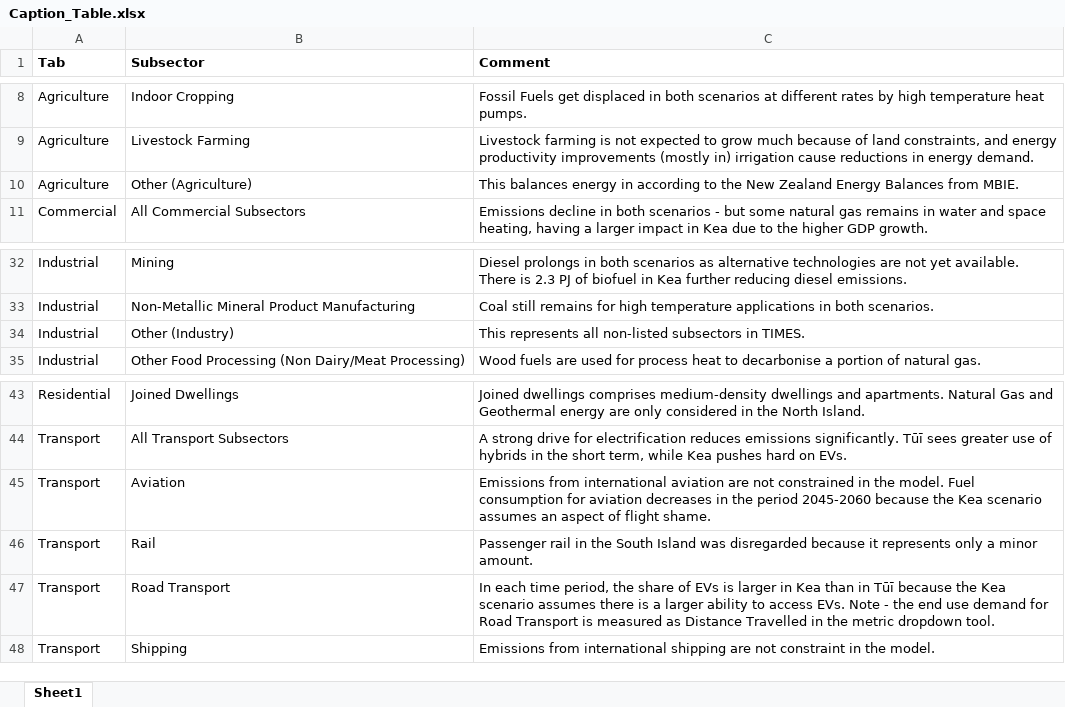
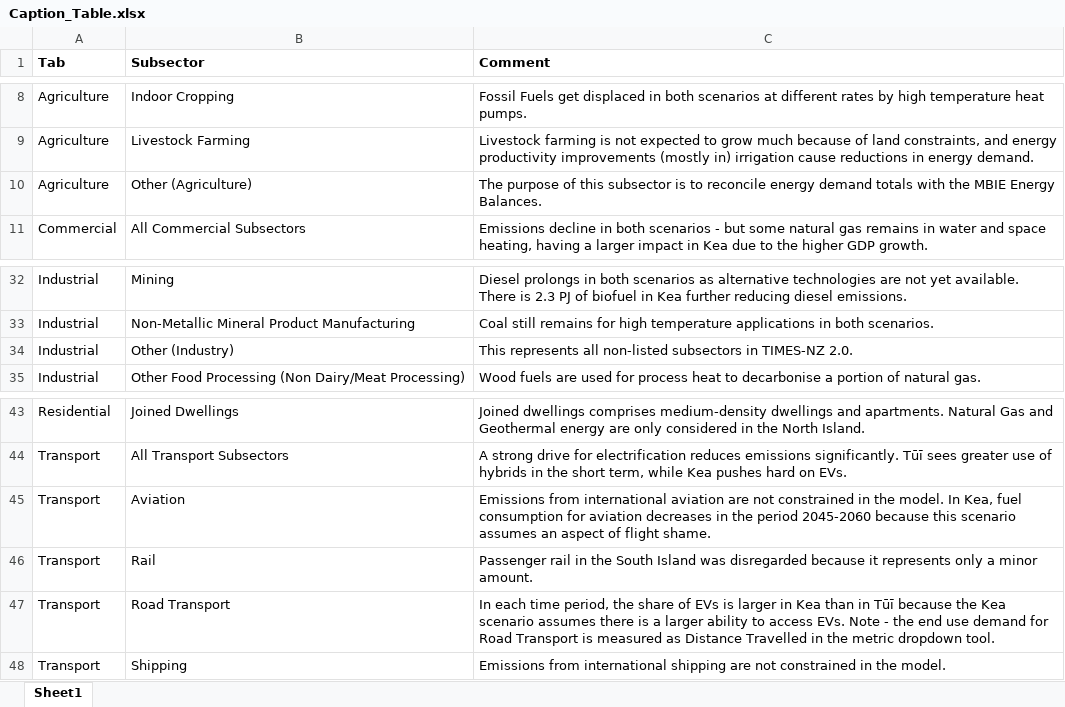
Before and after one commit to EECA-NZ/TIMES-NZ-Visualisation, an Excel workbook: data_cleaning/Caption_Table.xlsx, sheet Sheet1, drawn as a sheet; only a part is shown, gaps mark what is left out; values as stored, in another font and other column widths than the file's, no borders; the diff names each change by its address in the sheet, - before the commit and + after, or states it on an @@ line.

```diff
--- a/data_cleaning/Caption_Table.xlsx (sheet Sheet1)
+++ b/data_cleaning/Caption_Table.xlsx (sheet Sheet1)
-C10 (Comment): This balances energy in according to the New Zealand Energy Balances from MBIE.
+C10 (Comment): The purpose of this subsector is to reconcile energy demand totals with the MBIE Energy Balances.
-C34 (Comment): …subsectors in TIMES.
+C34 (Comment): …subsectors in TIMES-NZ 2.0.
-C45 (Comment): …the model. Fuel consumption for aviation decreases in the period 2045-2060 because the Kea scenario assumes…
+C45 (Comment): …the model. In Kea, fuel consumption for aviation decreases in the period 2045-2060 because this scenario assumes…
-C48 (Comment): …are not constraint in the…
+C48 (Comment): …are not constrained in the…
```
Also changed, not shown: data_cleaning/Assumptions.xlsx, data_cleaning/Assumptions_Insight_comments.xlsx, 6 other files.
